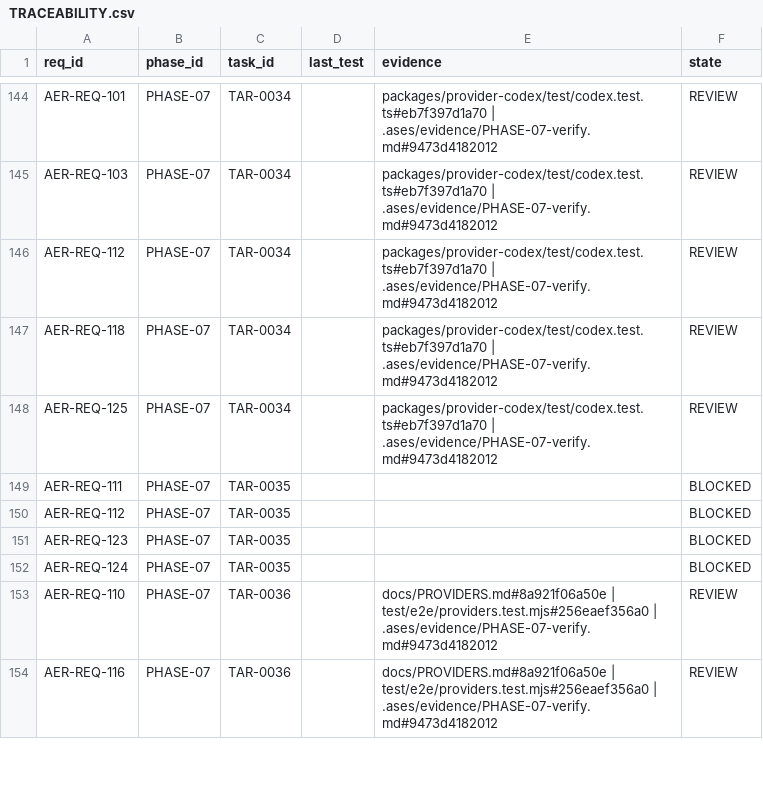
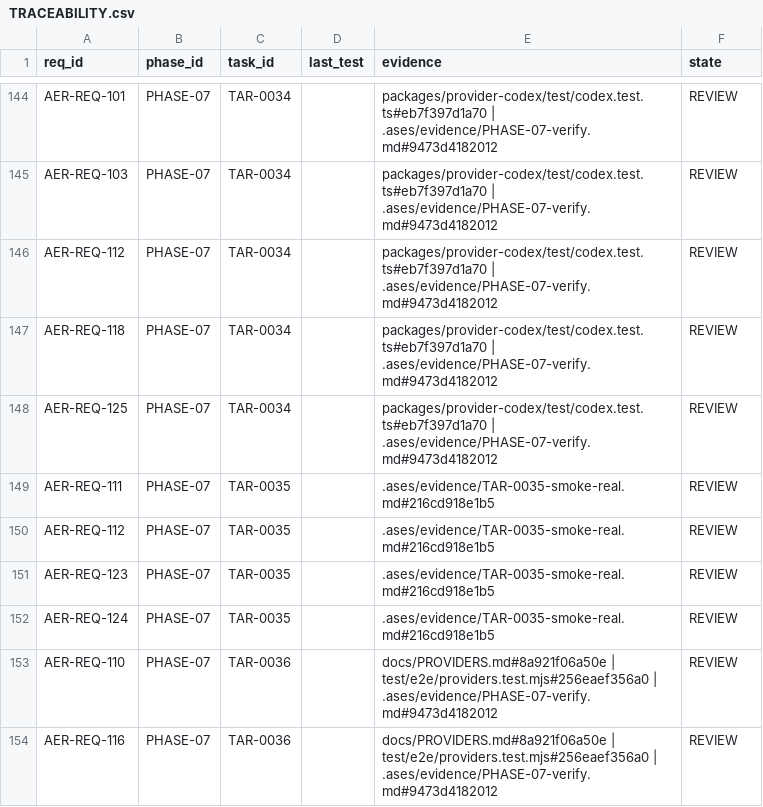
Before and after one commit to eureka42-ai/ases-cli, a CSV file: .ases/TRACEABILITY.csv, drawn as a sheet; only a part is shown, gaps mark what is left out.

```diff
--- a/.ases/TRACEABILITY.csv
+++ b/.ases/TRACEABILITY.csv
@@ -148,6 +148,6 @@ req_id,phase_id,task_id,last_test,evidence,state
 "AER-REQ-125","PHASE-07","TAR-0034","","packages/provider-codex/test/codex.test.ts#eb7f397d1a70 | .ases/evidence/PHASE-07-verify.md#9473d4182012","REVIEW"
-"AER-REQ-111","PHASE-07","TAR-0035","","","BLOCKED"
-"AER-REQ-112","PHASE-07","TAR-0035","","","BLOCKED"
-"AER-REQ-123","PHASE-07","TAR-0035","","","BLOCKED"
-"AER-REQ-124","PHASE-07","TAR-0035","","","BLOCKED"
+"AER-REQ-111","PHASE-07","TAR-0035","",".ases/evidence/TAR-0035-smoke-real.md#216cd918e1b5","REVIEW"
+"AER-REQ-112","PHASE-07","TAR-0035","",".ases/evidence/TAR-0035-smoke-real.md#216cd918e1b5","REVIEW"
+"AER-REQ-123","PHASE-07","TAR-0035","",".ases/evidence/TAR-0035-smoke-real.md#216cd918e1b5","REVIEW"
+"AER-REQ-124","PHASE-07","TAR-0035","",".ases/evidence/TAR-0035-smoke-real.md#216cd918e1b5","REVIEW"
 "AER-REQ-110","PHASE-07","TAR-0036","","docs/PROVIDERS.md#8a921f06a50e | test/e2e/providers.test.mjs#256eaef356a0 | .ases/evidence/PHASE-07-verify.md#9473d4182012","REVIEW"
```
Also changed, not shown: 17 other files.
